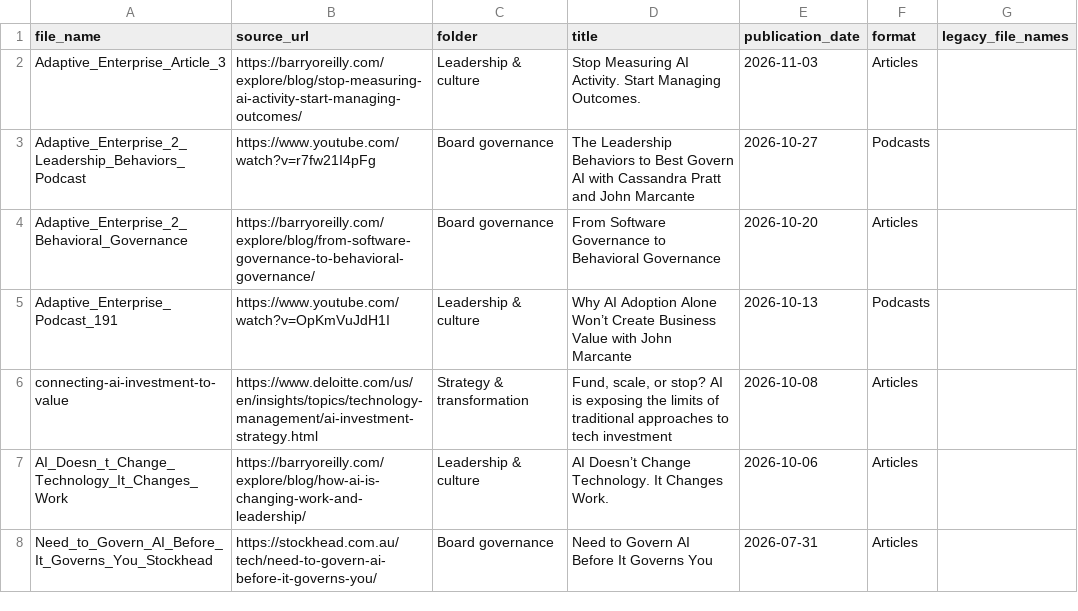
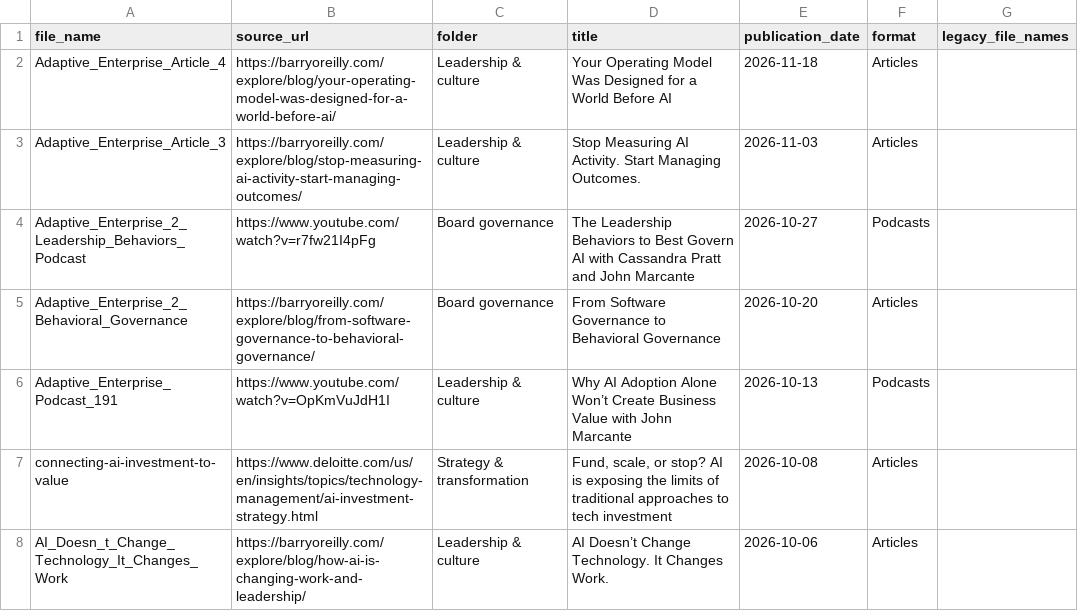
Before and after one commit to techleadersolutions/techleadersolutions.github.io, a CSV file: media_library.csv, drawn as a sheet; only a part is shown; the shorter side is filled out with more unchanged rows; the diff names each change by its address in the sheet, - before the commit and + after, or states it on an @@ line.

Commit message:
Add Adaptive Enterprise Article 4

```diff
--- a/media_library.csv
+++ b/media_library.csv
+row 2: Adaptive_Enterprise_Article_4 | https://barryoreilly.com/explore/blog/your-operating-model-was-designed-for-a-world-before-ai/ | Leadership & culture | Your Operating Model Was Designed for a World Before AI | 2026-11-18 | Articles
```
Also changed, not shown: 7 other files.
